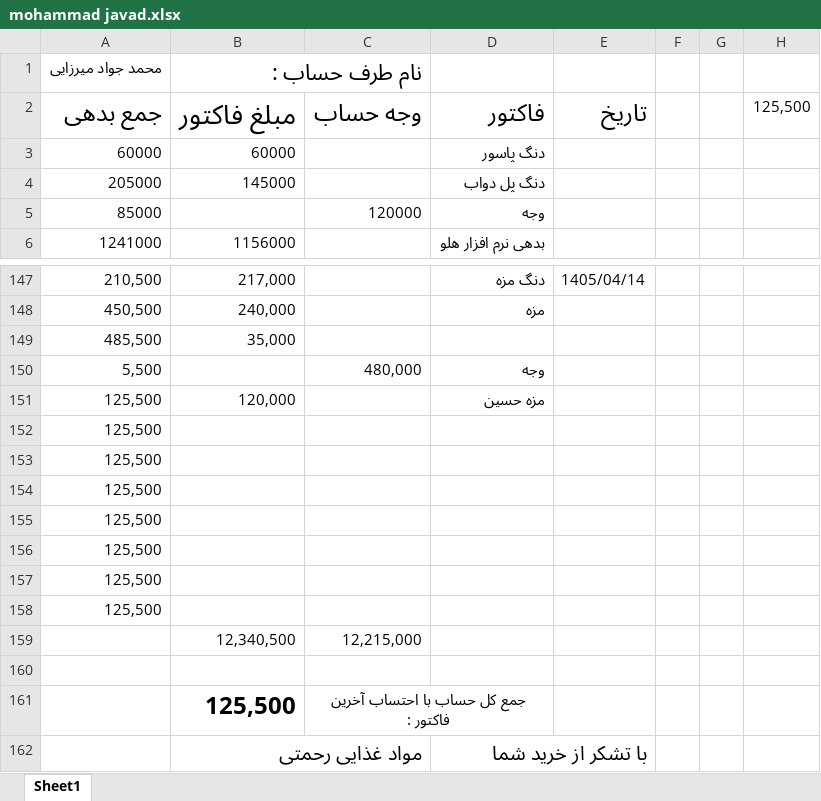
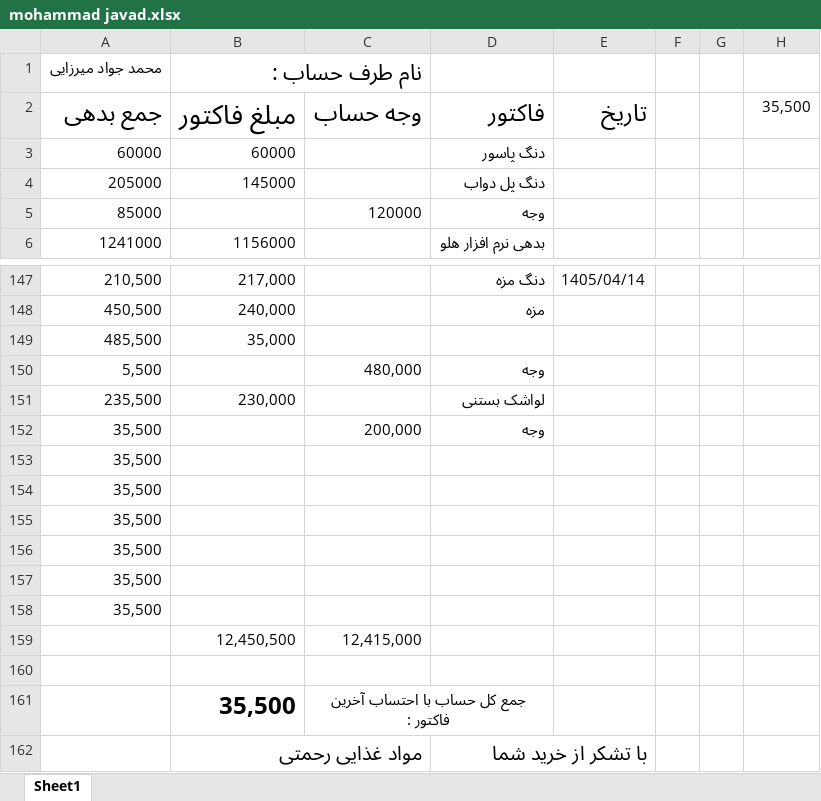
Before and after one commit to Hamidmarket/hesab, an Excel workbook: customers/mohammad javad.xlsx, sheet Sheet1, drawn as a sheet; only a part is shown, gaps mark what is left out; values as stored, in another font and other column widths than the file's, no borders; conditional formats not drawn; removed rows and columns are numbered as before the commit, all else as after; the diff names each change by its address in the sheet, - before the commit and + after, or states it on an @@ line.

```diff
--- a/customers/mohammad javad.xlsx (sheet Sheet1)
+++ b/customers/mohammad javad.xlsx (sheet Sheet1)
-H2: 125,500
+H2: 35,500
-row 151: 125,500 | 120,000 |  | مزه حسین
-row 152: 125,500
+row 151: 235,500 | 230,000 |  | لواشک بستنی
+row 152: 35,500 |  | 200,000 | وجه
-A153:A158: 125,500
+A153:A158: 35,500
-row 159:  | 12,340,500 | 12,215,000
+row 159:  | 12,450,500 | 12,415,000
-B161: 125,500
+B161: 35,500
```
Also changed, not shown: customers.xlsx, customers/abas.xlsx, 1 other file.
